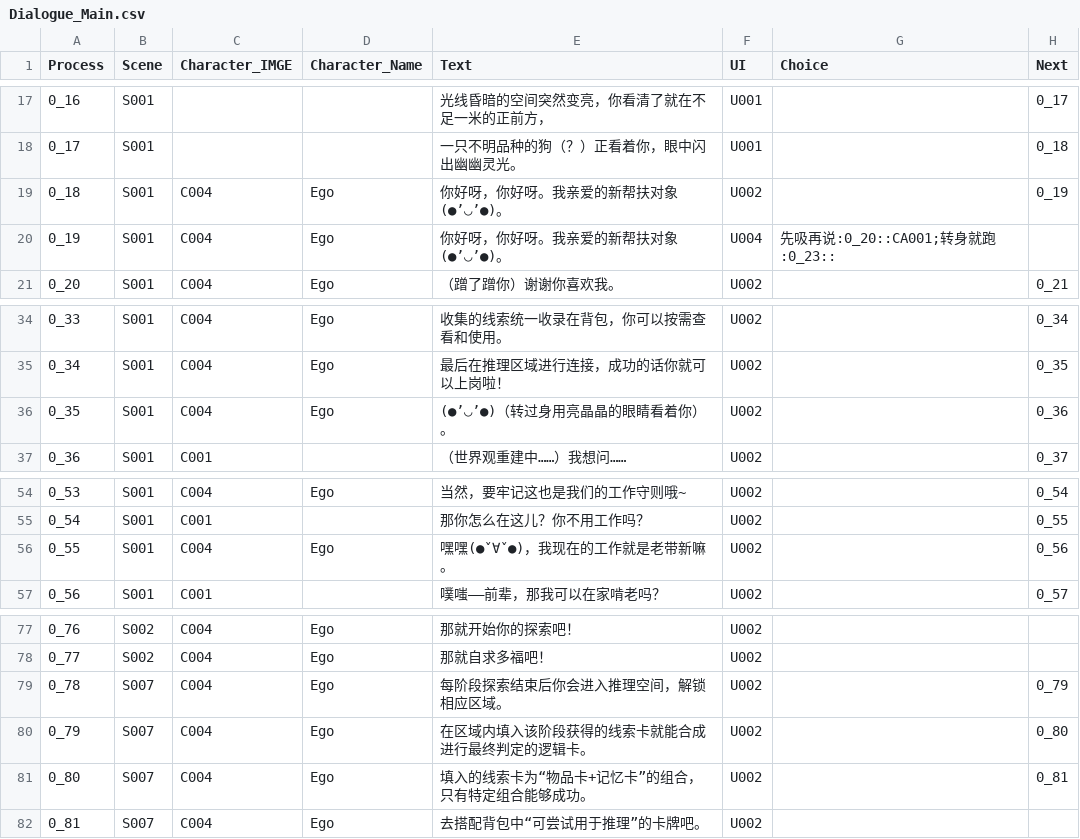
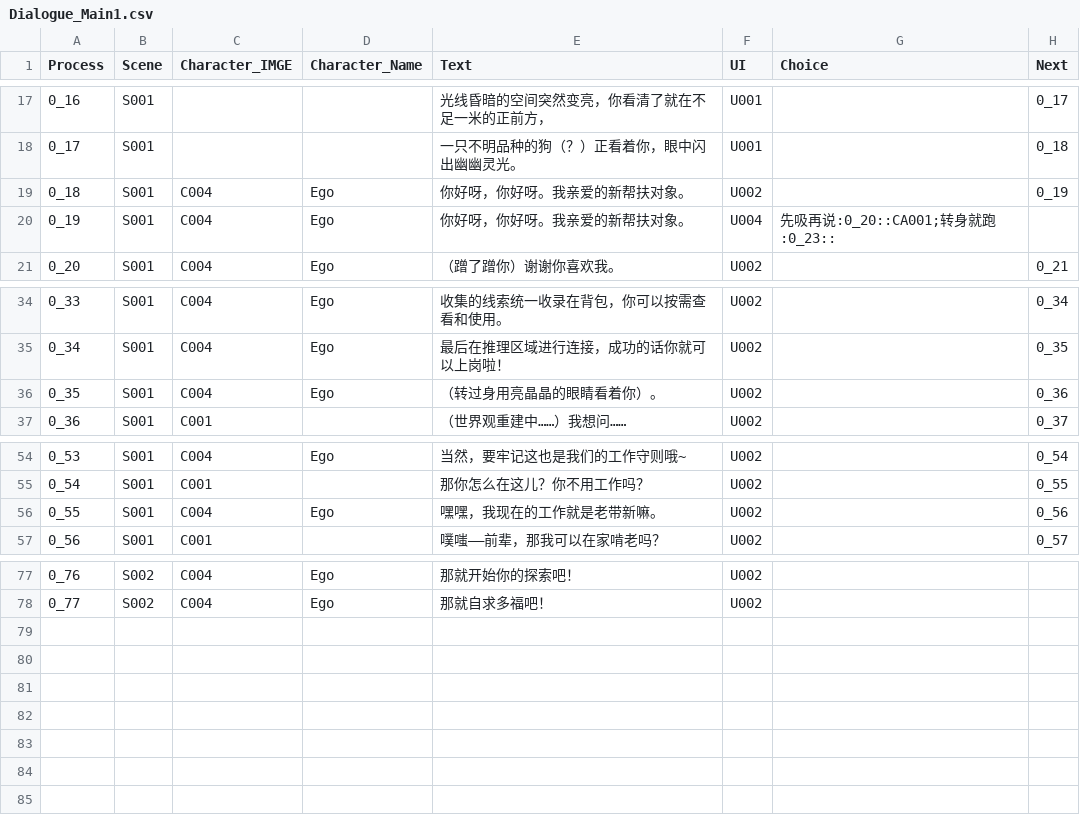
Before and after one commit to sols1st/GreenHandProject, a CSV file: Assets/Resources/CSV/Dialogue_Main1.csv (was Assets/Resources/CSV/Dialogue_Main.csv), drawn as a sheet; only a part is shown, gaps mark what is left out.

```diff
--- a/Assets/Resources/CSV/Dialogue_Main.csv
+++ b/Assets/Resources/CSV/Dialogue_Main1.csv
@@ -18,4 +18,4 @@
 0_17,S001,,,一只不明品种的狗（？）正看着你，眼中闪出幽幽灵光。,U001,,0_18
-0_18,S001,C004,Ego,你好呀，你好呀。我亲爱的新帮扶对象(●’◡’●)。,U002,,0_19
-0_19,S001,C004,Ego,你好呀，你好呀。我亲爱的新帮扶对象(●’◡’●)。,U004,先吸再说:0_20::CA001;转身就跑:0_23::,
+0_18,S001,C004,Ego,你好呀，你好呀。我亲爱的新帮扶对象。,U002,,0_19
+0_19,S001,C004,Ego,你好呀，你好呀。我亲爱的新帮扶对象。,U004,先吸再说:0_20::CA001;转身就跑:0_23::,
 0_20,S001,C004,Ego,（蹭了蹭你）谢谢你喜欢我。,U002,,0_21
@@ -35,3 +35,3 @@
 0_34,S001,C004,Ego,最后在推理区域进行连接，成功的话你就可以上岗啦！,U002,,0_35
-0_35,S001,C004,Ego,(●’◡’●)（转过身用亮晶晶的眼睛看着你）。,U002,,0_36
+0_35,S001,C004,Ego,（转过身用亮晶晶的眼睛看着你）。,U002,,0_36
 0_36,S001,C001,,（世界观重建中……）我想问……,U002,,0_37
@@ -55,3 +55,3 @@
 0_54,S001,C001,,那你怎么在这儿？你不用工作吗？,U002,,0_55
-0_55,S001,C004,Ego,嘿嘿(●ˇ∀ˇ●)，我现在的工作就是老带新嘛。,U002,,0_56
+0_55,S001,C004,Ego,嘿嘿，我现在的工作就是老带新嘛。,U002,,0_56
 0_56,S001,C001,,噗嗤——前辈，那我可以在家啃老吗？,U002,,0_57
@@ -78,5 +78 @@
 0_77,S002,C004,Ego,那就自求多福吧！,U002,,
-0_78,S007,C004,Ego,每阶段探索结束后你会进入推理空间，解锁相应区域。,U002,,0_79
-0_79,S007,C004,Ego,在区域内填入该阶段获得的线索卡就能合成进行最终判定的逻辑卡。,U002,,0_80
-0_80,S007,C004,Ego,填入的线索卡为“物品卡+记忆卡”的组合，只有特定组合能够成功。,U002,,0_81
-0_81,S007,C004,Ego,去搭配背包中“可尝试用于推理”的卡牌吧。,U002,,
```
Also changed, not shown: 18 other files.
